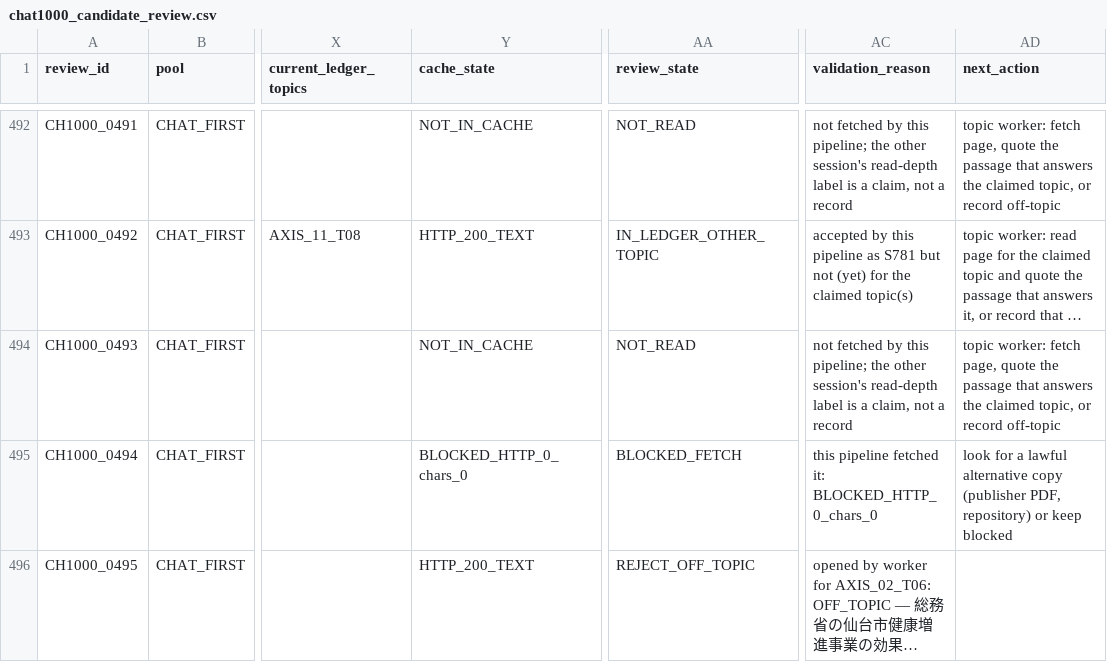
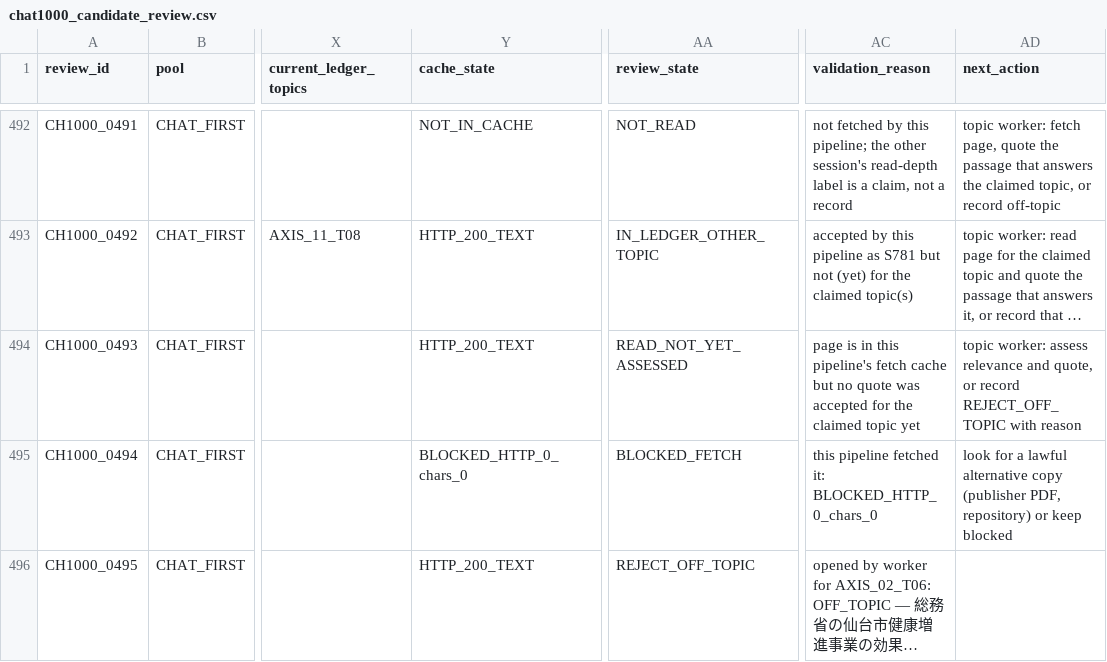
Before and after one commit to csta24055-sys/-, a CSV file: ai-document-market-research/registry/chat1000_candidate_review.csv, drawn as a sheet; only a part is shown, gaps mark what is left out; long unchanged cells end in …; the diff names each change by its address in the sheet, - before the commit and + after, or states it on an @@ line.

```diff
--- a/ai-document-market-research/registry/chat1000_candidate_review.csv
+++ b/ai-document-market-research/registry/chat1000_candidate_review.csv
-Y494 (cache_state): NOT_IN_CACHE
+Y494 (cache_state): HTTP_200_TEXT
-AA494 (review_state): NOT_READ
+AA494 (review_state): READ_NOT_YET_ASSESSED
-AC494 (validation_reason): not fetched by this pipeline; the other session's read-depth label is a claim, not a record
+AC494 (validation_reason): page is in this pipeline's fetch cache but no quote was accepted for the claimed topic yet
-AD494 (next_action): topic worker: fetch page, quote the passage that answers the claimed topic, or record off-topic
+AD494 (next_action): topic worker: assess relevance and quote, or record REJECT_OFF_TOPIC with reason
```
Also changed, not shown: ai-document-market-research/registry/competitor_execution_status.csv, ai-document-market-research/registry/execution_manifest.csv, 10 other files.
